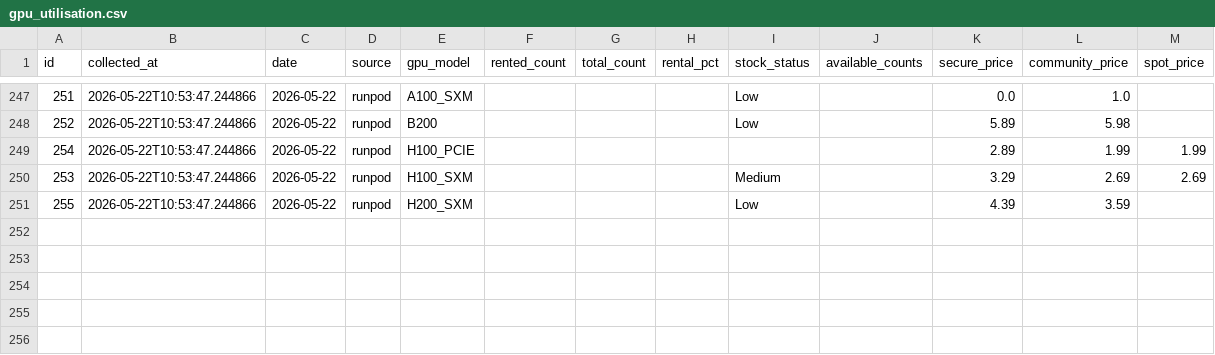
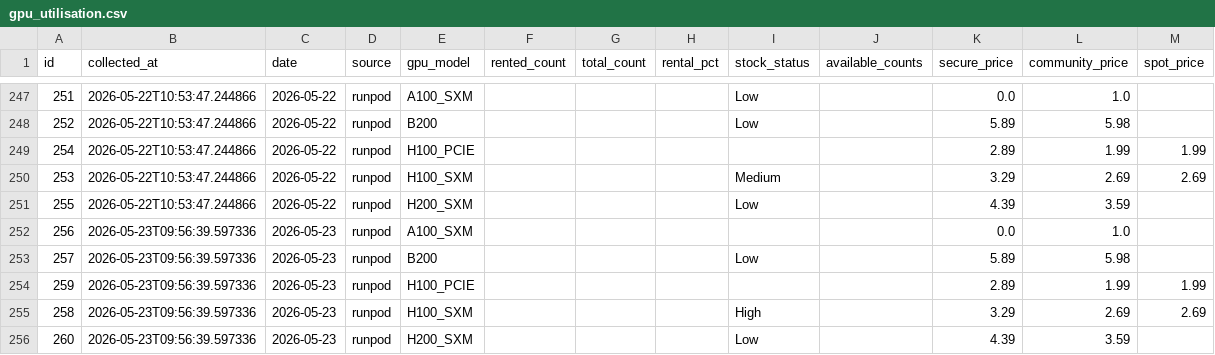
Before and after one commit to AlexLS8888/ai-monitor-public, a CSV file: data/gpu_utilisation.csv, drawn as a sheet; only a part is shown, gaps mark what is left out.

```diff
--- a/data/gpu_utilisation.csv
+++ b/data/gpu_utilisation.csv
@@ -251 +251,6 @@ id,collected_at,date,source,gpu_model,rented_count,total_count,rental_pct,stock_
 255,2026-05-22T10:53:47.244866,2026-05-22,runpod,H200_SXM,,,,Low,,4.39,3.59,
+256,2026-05-23T09:56:39.597336,2026-05-23,runpod,A100_SXM,,,,,,0.0,1.0,
+257,2026-05-23T09:56:39.597336,2026-05-23,runpod,B200,,,,Low,,5.89,5.98,
+259,2026-05-23T09:56:39.597336,2026-05-23,runpod,H100_PCIE,,,,,,2.89,1.99,1.99
+258,2026-05-23T09:56:39.597336,2026-05-23,runpod,H100_SXM,,,,High,,3.29,2.69,2.69
+260,2026-05-23T09:56:39.597336,2026-05-23,runpod,H200_SXM,,,,Low,,4.39,3.59,
```
Also changed, not shown: data/gpu_weekly_metrics.csv.
